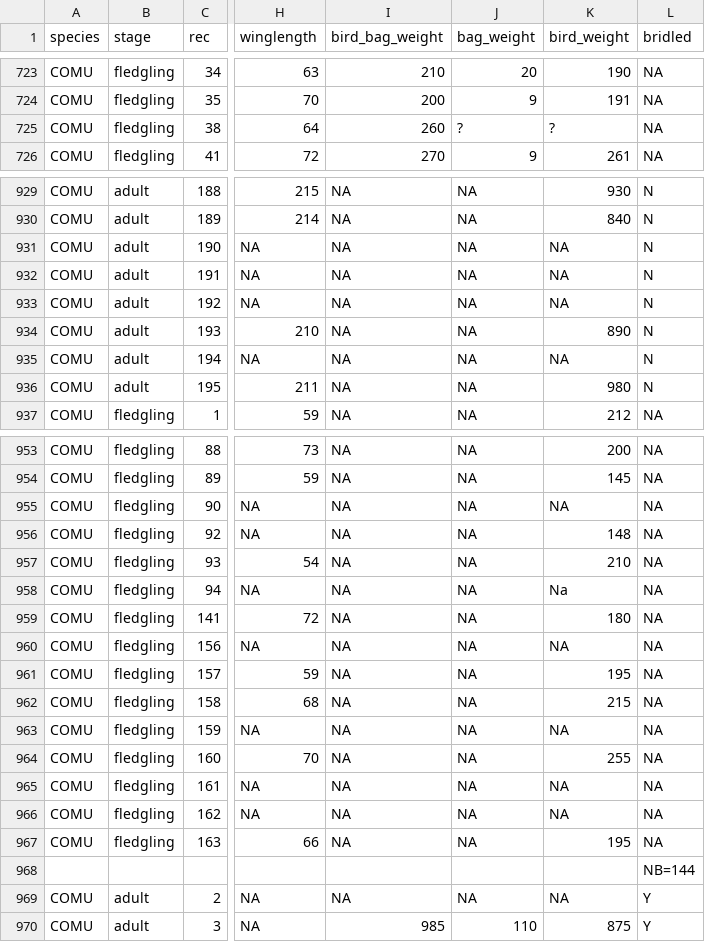
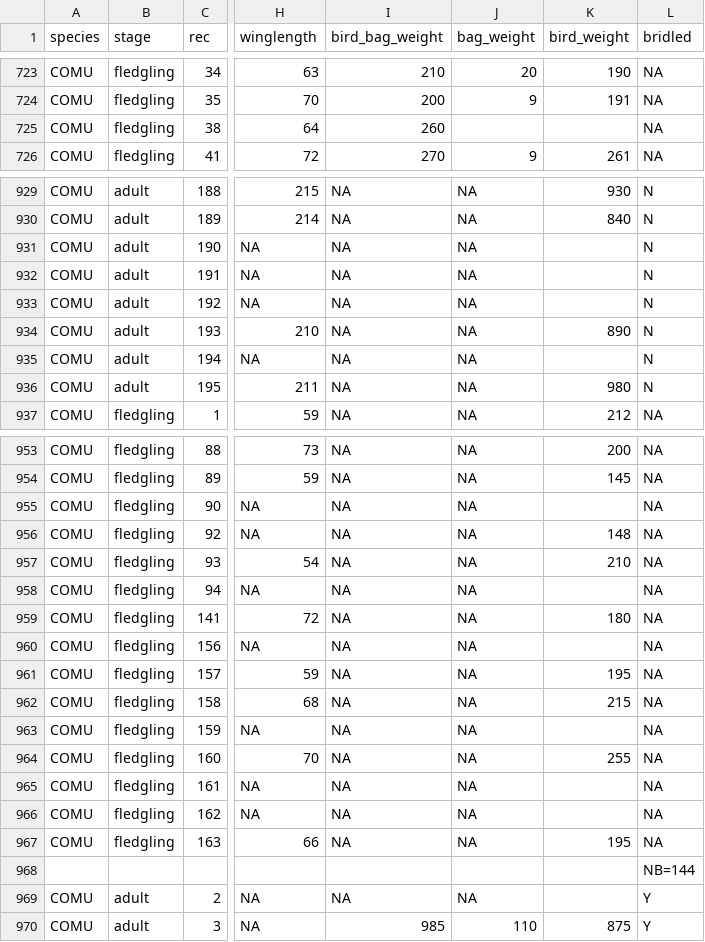
Before and after one commit to KeithLewis99/capelin-murres, a CSV file: data-raw/COMU_condition_consolidated.csv, drawn as a sheet; only a part is shown, gaps mark what is left out; the diff covers the shown part only; the diff names each change by its address in the sheet, - before the commit and + after, or states it on an @@ line.

Commit message:
Bootstrap for adult and chick weights
added code to estimate bootstrap 95% CI

```diff
--- a/data-raw/COMU_condition_consolidated.csv
+++ b/data-raw/COMU_condition_consolidated.csv
-J725 (bag_weight): ?
+J725 (bag_weight): (empty)
-K725 (bird_weight): ?
+K725 (bird_weight): (empty)
-K931:K933 (bird_weight): NA
+K931:K933 (bird_weight): (empty)
-K935 (bird_weight): NA
+K935 (bird_weight): (empty)
-K955 (bird_weight): NA
+K955 (bird_weight): (empty)
-K958 (bird_weight): Na
+K958 (bird_weight): (empty)
-K960 (bird_weight): NA
+K960 (bird_weight): (empty)
-K963 (bird_weight): NA
+K963 (bird_weight): (empty)
-K965:K966 (bird_weight): NA
+K965:K966 (bird_weight): (empty)
-K969 (bird_weight): NA
+K969 (bird_weight): (empty)
```
Also changed, not shown: 53 edited cells elsewhere in this file, 1 other file.
